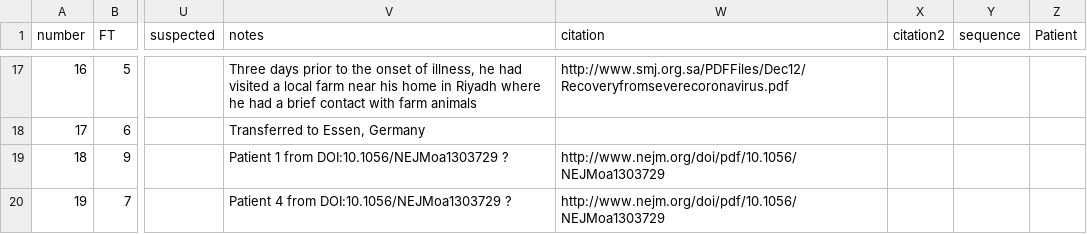
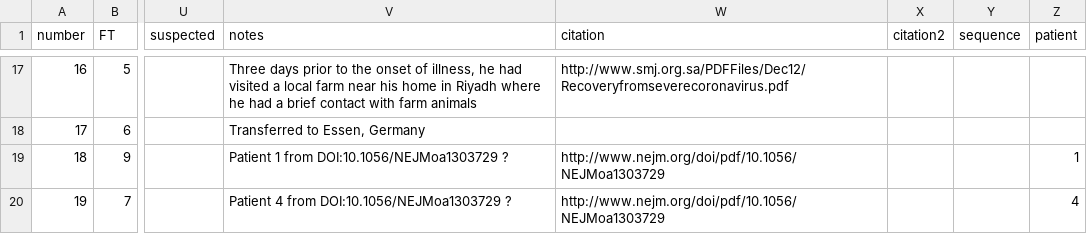
Before and after one commit to rambaut/MERS-Cases, a CSV file: data/cases.csv, drawn as a sheet; only a part is shown, gaps mark what is left out; the diff covers the shown part only; the diff names each change by its address in the sheet, - before the commit and + after, or states it on an @@ line.

Commit message:
Updated list with better tooltips

```diff
--- a/data/cases.csv
+++ b/data/cases.csv
-Z1: Patient
+Z1: patient
-Z19 (patient): (empty)
+Z19 (patient): 1
-Z20 (patient): (empty)
+Z20 (patient): 4
```
Also changed, not shown: 10 edited cells elsewhere in this file, 1 other file.
